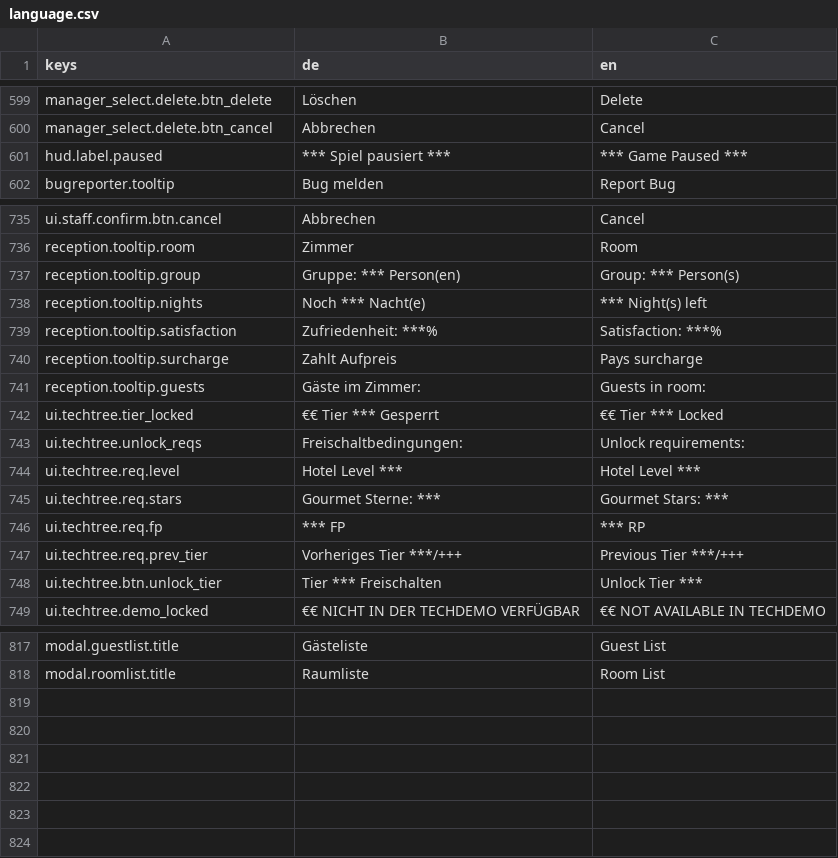
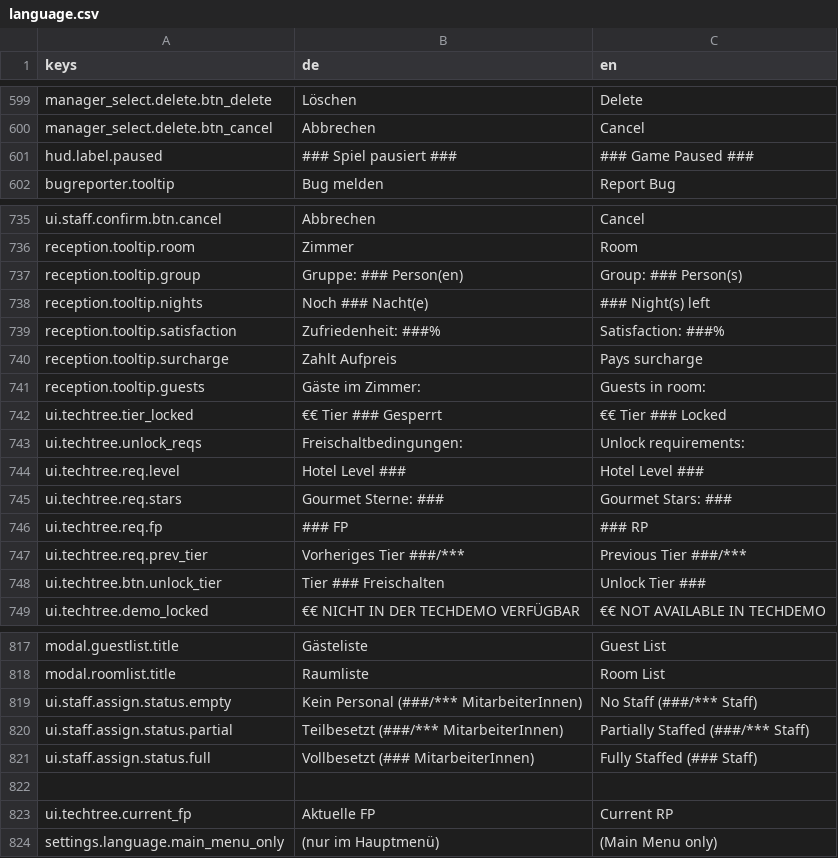
Before and after one commit to pengels24/homasim-godot, a CSV file: translations/language.csv, drawn as a sheet; only a part is shown, gaps mark what is left out; the diff covers the shown part only.

Commit message:
fix: resolve remaining translation issues, missing placeholders and old savegame budget

```diff
--- a/translations/language.csv
+++ b/translations/language.csv
@@ -600,3 +600,3 @@
 "manager_select.delete.btn_cancel","Abbrechen","Cancel"
-"hud.label.paused","*** Spiel pausiert ***","*** Game Paused ***"
+"hud.label.paused","### Spiel pausiert ###","### Game Paused ###"
 "bugreporter.tooltip","Bug melden","Report Bug"
@@ -736,14 +736,14 @@
 "reception.tooltip.room","Zimmer","Room"
-"reception.tooltip.group","Gruppe: *** Person(en)","Group: *** Person(s)"
-"reception.tooltip.nights","Noch *** Nacht(e)","*** Night(s) left"
-"reception.tooltip.satisfaction","Zufriedenheit: ***%","Satisfaction: ***%"
+"reception.tooltip.group","Gruppe: ### Person(en)","Group: ### Person(s)"
+"reception.tooltip.nights","Noch ### Nacht(e)","### Night(s) left"
+"reception.tooltip.satisfaction","Zufriedenheit: ###%","Satisfaction: ###%"
 "reception.tooltip.surcharge","Zahlt Aufpreis","Pays surcharge"
 "reception.tooltip.guests","Gäste im Zimmer:","Guests in room:"
-"ui.techtree.tier_locked","€€ Tier *** Gesperrt","€€ Tier *** Locked"
+"ui.techtree.tier_locked","€€ Tier ### Gesperrt","€€ Tier ### Locked"
 "ui.techtree.unlock_reqs","Freischaltbedingungen:","Unlock requirements:"
-"ui.techtree.req.level"," Hotel Level ***"," Hotel Level ***"
-"ui.techtree.req.stars"," Gourmet Sterne: ***"," Gourmet Stars: ***"
-"ui.techtree.req.fp"," *** FP"," *** RP"
-"ui.techtree.req.prev_tier"," Vorheriges Tier ***/+++"," Previous Tier ***/+++"
-"ui.techtree.btn.unlock_tier","Tier *** Freischalten","Unlock Tier ***"
+"ui.techtree.req.level"," Hotel Level ###"," Hotel Level ###"
+"ui.techtree.req.stars"," Gourmet Sterne: ###"," Gourmet Stars: ###"
+"ui.techtree.req.fp"," ### FP"," ### RP"
+"ui.techtree.req.prev_tier"," Vorheriges Tier ###/***"," Previous Tier ###/***"
+"ui.techtree.btn.unlock_tier","Tier ### Freischalten","Unlock Tier ###"
 "ui.techtree.demo_locked","€€ NICHT IN DER TECHDEMO VERFÜGBAR","€€ NOT AVAILABLE IN TECHDEMO"
@@ -818 +818,7 @@
 "modal.roomlist.title","Raumliste","Room List"
+"ui.staff.assign.status.empty","Kein Personal (###/*** MitarbeiterInnen)","No Staff (###/*** Staff)"
+"ui.staff.assign.status.partial","Teilbesetzt (###/*** MitarbeiterInnen)","Partially Staffed (###/*** Staff)"
+"ui.staff.assign.status.full","Vollbesetzt (### MitarbeiterInnen)","Fully Staffed (### Staff)"
+
+"ui.techtree.current_fp","Aktuelle FP","Current RP"
+"settings.language.main_menu_only","(nur im Hauptmenü)","(Main Menu only)"
```
Also changed, not shown: 8 edited cells elsewhere in this file, 14 other files.
